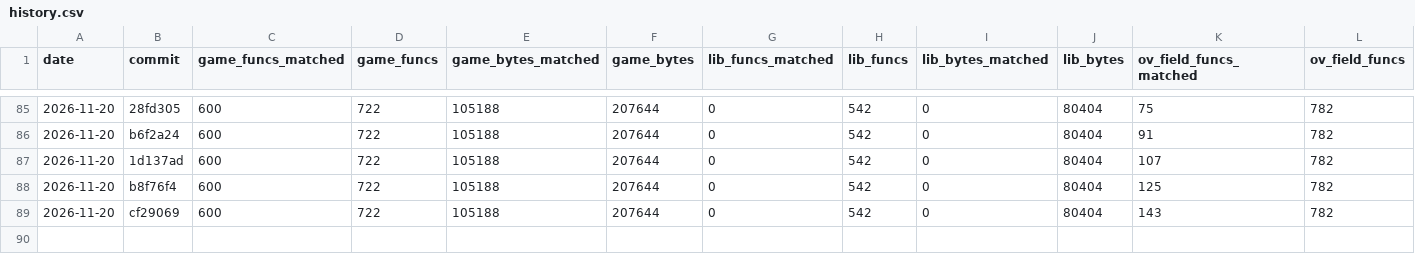
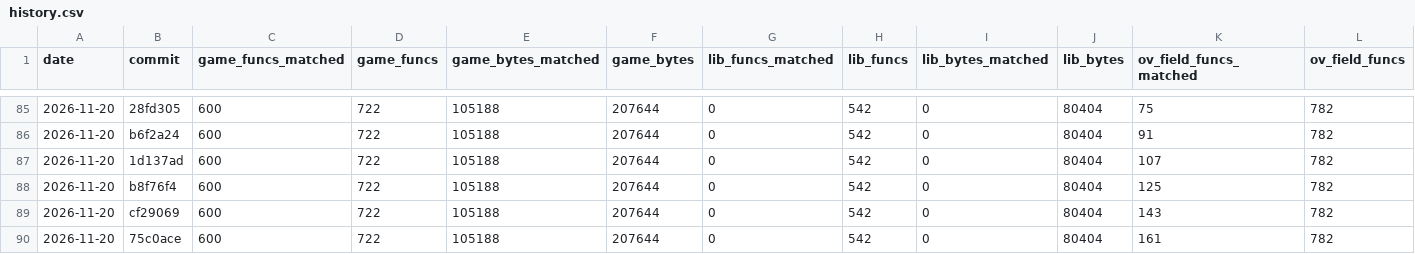
Before and after one commit to TheSaltsmith69/chronocross_decomp, a CSV file: progress/history.csv, drawn as a sheet; only a part is shown, gaps mark what is left out; rows hold the shown columns only; the diff names each change by its address in the sheet, - before the commit and + after, or states it on an @@ line.

Commit message:
Update progress snapshot

```diff
--- a/progress/history.csv
+++ b/progress/history.csv
+row 90: 2026-11-20 | 75c0ace | 600 | 722 | 105188 | 207644 | 0 | 542 | 0 | 80404 | 161 | 782
```
Also changed, not shown: progress/files.csv.
